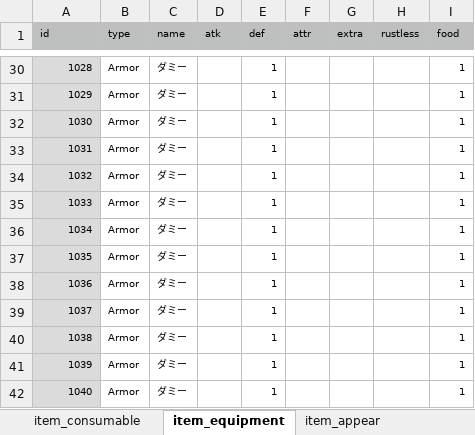
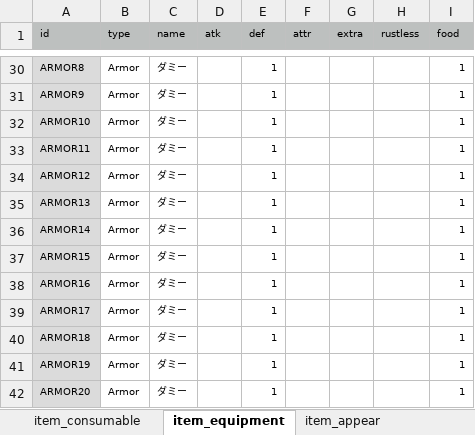
Before and after one commit to syun77/FlixelRL, an Excel workbook: docs/item.xlsx, sheet item_equipment, drawn as a sheet; only a part is shown, gaps mark what is left out; values as stored, in another font and other column widths than the file's, no borders; the diff covers the shown part only; the diff names each change by its address in the sheet, - before the commit and + after, or states it on an @@ line.

```diff
--- a/docs/item.xlsx (sheet item_equipment)
+++ b/docs/item.xlsx (sheet item_equipment)
-A30 (id): 1028
+A30 (id): ARMOR8
-A31 (id): 1029
+A31 (id): ARMOR9
-A32 (id): 1030
+A32 (id): ARMOR10
-A33 (id): 1031
+A33 (id): ARMOR11
-A34 (id): 1032
+A34 (id): ARMOR12
-A35 (id): 1033
+A35 (id): ARMOR13
-A36 (id): 1034
+A36 (id): ARMOR14
-A37 (id): 1035
+A37 (id): ARMOR15
-A38 (id): 1036
+A38 (id): ARMOR16
-A39 (id): 1037
+A39 (id): ARMOR17
-A40 (id): 1038
+A40 (id): ARMOR18
-A41 (id): 1039
+A41 (id): ARMOR19
-A42 (id): 1040
+A42 (id): ARMOR20
```
Also changed, not shown: 27 edited cells elsewhere in this sheet, sheet item_appear, sheet item_consumable, 4 other files.
